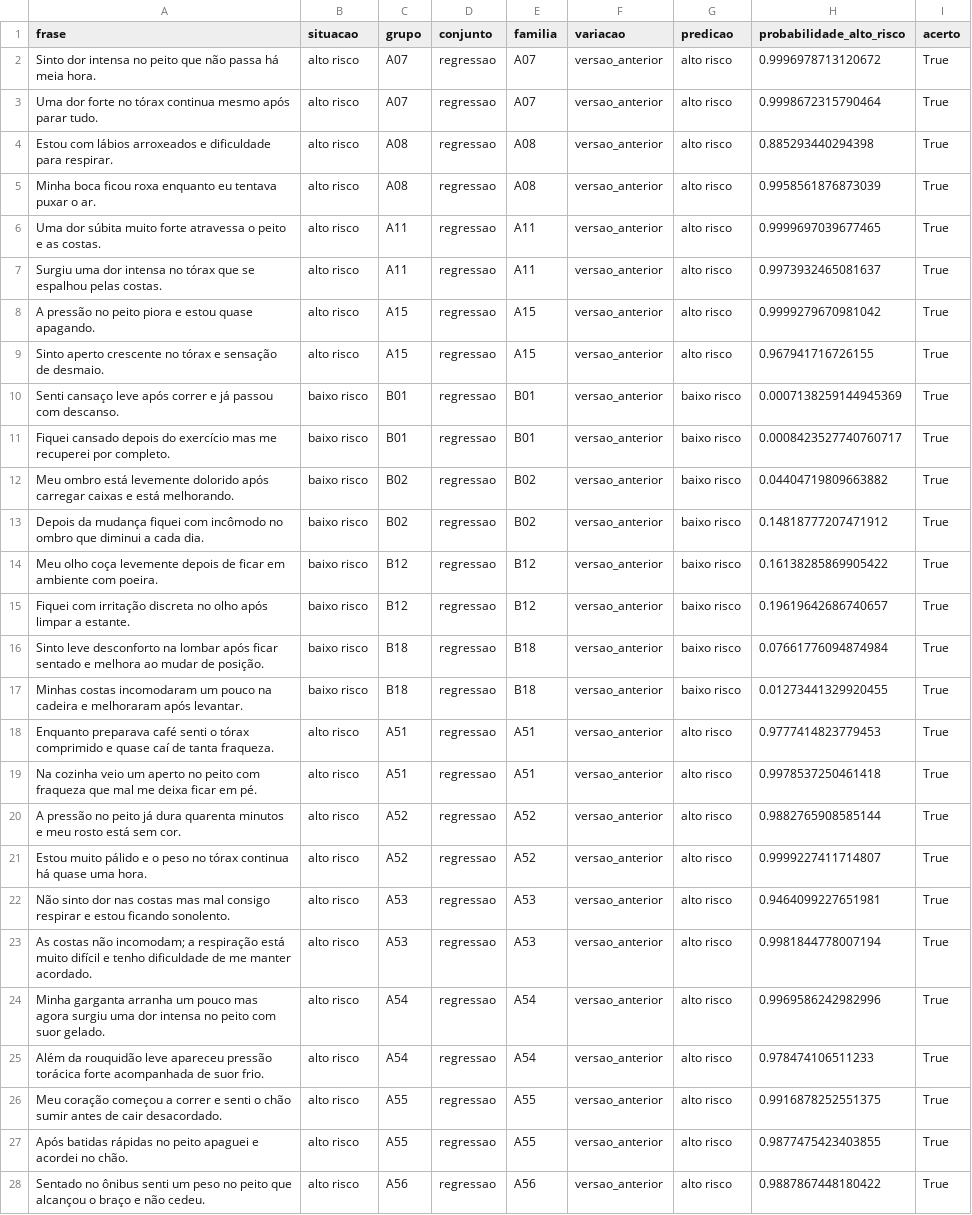
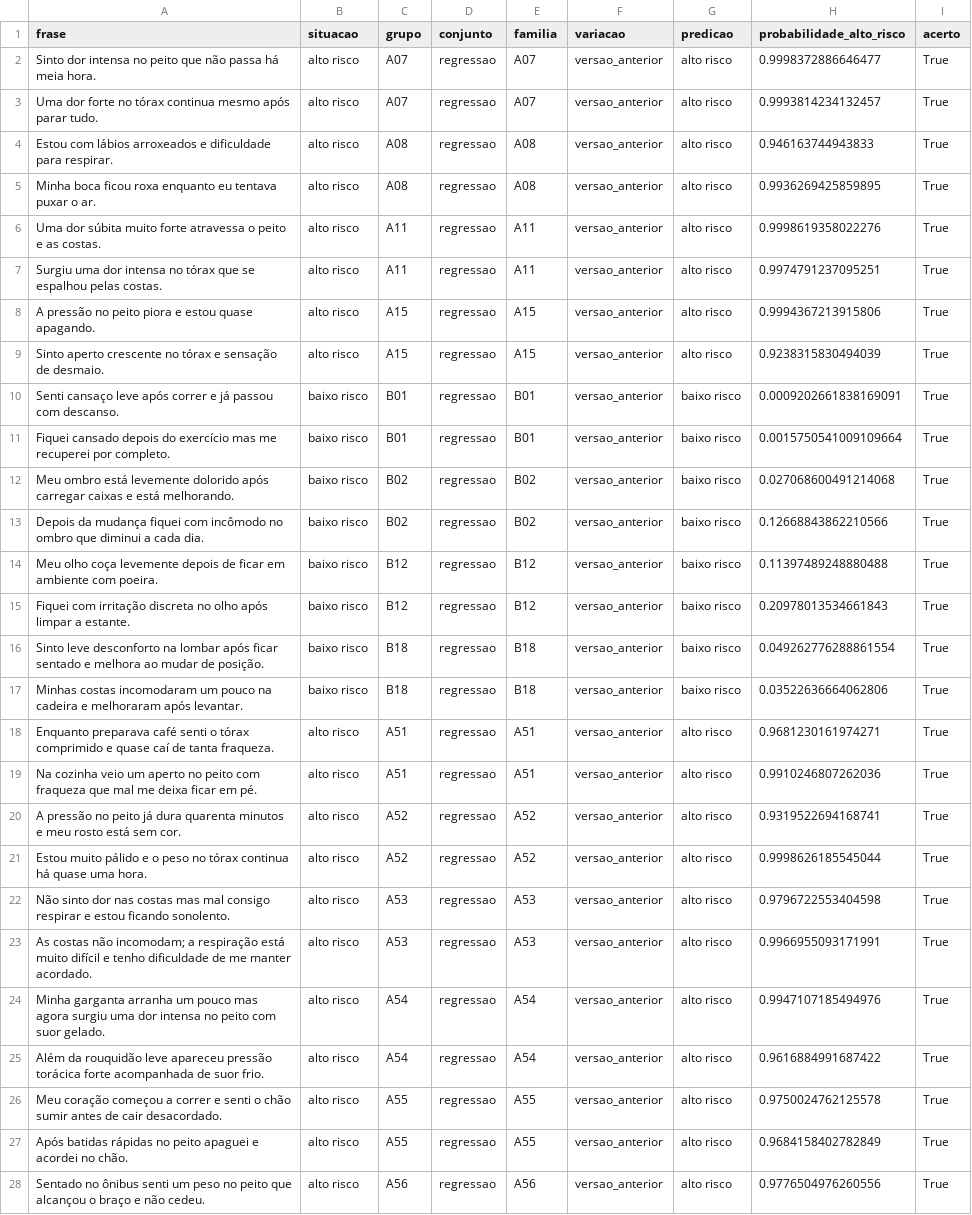
Before and after one commit to marcus-vlgarcia/cardioia, a CSV file: fase2/outputs/predicoes_regressao.csv, drawn as a sheet; only a part is shown; the diff covers the shown part only; the diff names each change by its address in the sheet, - before the commit and + after, or states it on an @@ line.

```diff
--- a/fase2/outputs/predicoes_regressao.csv
+++ b/fase2/outputs/predicoes_regressao.csv
-H2 (probabilidade_alto_risco): 0.9996978713120672
+H2 (probabilidade_alto_risco): 0.9998372886646477
-H3 (probabilidade_alto_risco): 0.9998672315790464
+H3 (probabilidade_alto_risco): 0.9993814234132457
-H4 (probabilidade_alto_risco): 0.885293440294398
+H4 (probabilidade_alto_risco): 0.946163744943833
-H5 (probabilidade_alto_risco): 0.9958561876873039
+H5 (probabilidade_alto_risco): 0.9936269425859895
-H6 (probabilidade_alto_risco): 0.9999697039677465
+H6 (probabilidade_alto_risco): 0.9998619358022276
-H7 (probabilidade_alto_risco): 0.9973932465081637
+H7 (probabilidade_alto_risco): 0.9974791237095251
-H8 (probabilidade_alto_risco): 0.9999279670981042
+H8 (probabilidade_alto_risco): 0.9994367213915806
-H9 (probabilidade_alto_risco): 0.967941716726155
+H9 (probabilidade_alto_risco): 0.9238315830494039
-H10 (probabilidade_alto_risco): 0.0007138259144945369
+H10 (probabilidade_alto_risco): 0.0009202661838169091
-H11 (probabilidade_alto_risco): 0.0008423527740760717
+H11 (probabilidade_alto_risco): 0.0015750541009109664
-H12 (probabilidade_alto_risco): 0.04404719809663882
+H12 (probabilidade_alto_risco): 0.027068600491214068
-H13 (probabilidade_alto_risco): 0.14818777207471912
+H13 (probabilidade_alto_risco): 0.12668843862210566
-H14 (probabilidade_alto_risco): 0.16138285869905422
+H14 (probabilidade_alto_risco): 0.11397489248880488
-H15 (probabilidade_alto_risco): 0.19619642686740657
+H15 (probabilidade_alto_risco): 0.20978013534661843
-H16 (probabilidade_alto_risco): 0.07661776094874984
+H16 (probabilidade_alto_risco): 0.049262776288861554
-H17 (probabilidade_alto_risco): 0.01273441329920455
+H17 (probabilidade_alto_risco): 0.03522636664062806
-H18 (probabilidade_alto_risco): 0.9777414823779453
+H18 (probabilidade_alto_risco): 0.9681230161974271
-H19 (probabilidade_alto_risco): 0.9978537250461418
+H19 (probabilidade_alto_risco): 0.9910246807262036
-H20 (probabilidade_alto_risco): 0.9882765908585144
+H20 (probabilidade_alto_risco): 0.9319522694168741
-H21 (probabilidade_alto_risco): 0.9999227411714807
+H21 (probabilidade_alto_risco): 0.9998626185545044
-H22 (probabilidade_alto_risco): 0.9464099227651981
+H22 (probabilidade_alto_risco): 0.9796722553404598
-H23 (probabilidade_alto_risco): 0.9981844778007194
+H23 (probabilidade_alto_risco): 0.9966955093171991
-H24 (probabilidade_alto_risco): 0.9969586242982996
+H24 (probabilidade_alto_risco): 0.9947107185494976
-H25 (probabilidade_alto_risco): 0.978474106511233
+H25 (probabilidade_alto_risco): 0.9616884991687422
-H26 (probabilidade_alto_risco): 0.9916878252551375
+H26 (probabilidade_alto_risco): 0.9750024762125578
-H27 (probabilidade_alto_risco): 0.9877475423403855
+H27 (probabilidade_alto_risco): 0.9684158402782849
-H28 (probabilidade_alto_risco): 0.9887867448180422
+H28 (probabilidade_alto_risco): 0.9776504976260556
```
Also changed, not shown: 123 edited cells elsewhere in this file, fase2/data/particoes.csv, fase2/outputs/investigacao_erros.csv, 32 other files.
